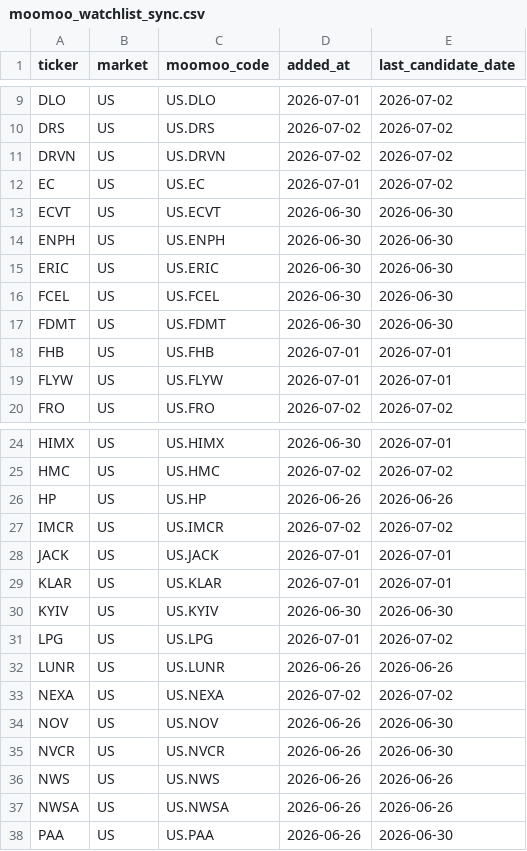
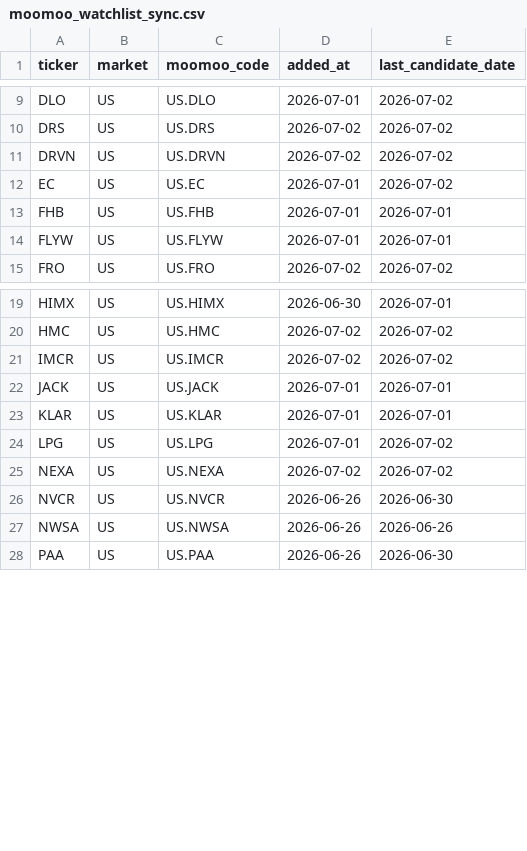
Before and after one commit to ishikawa238/Claude_Ishikawa, a CSV file: Investment/investment_support/moomoo_watchlist_sync.csv, drawn as a sheet; only a part is shown, gaps mark what is left out.

Commit message:
Auto-commit (2026-07-11): Investment (3 files)

```diff
--- a/Investment/investment_support/moomoo_watchlist_sync.csv
+++ b/Investment/investment_support/moomoo_watchlist_sync.csv
@@ -12,7 +12,2 @@ DRVN,US,US.DRVN,2026-07-02,2026-07-02
 EC,US,US.EC,2026-07-01,2026-07-02
-ECVT,US,US.ECVT,2026-06-30,2026-06-30
-ENPH,US,US.ENPH,2026-06-30,2026-06-30
-ERIC,US,US.ERIC,2026-06-30,2026-06-30
-FCEL,US,US.FCEL,2026-06-30,2026-06-30
-FDMT,US,US.FDMT,2026-06-30,2026-06-30
 FHB,US,US.FHB,2026-07-01,2026-07-01
@@ -25,3 +20,2 @@ HIMX,US,US.HIMX,2026-06-30,2026-07-01
 HMC,US,US.HMC,2026-07-02,2026-07-02
-HP,US,US.HP,2026-06-26,2026-06-26
 IMCR,US,US.IMCR,2026-07-02,2026-07-02
@@ -29,9 +23,5 @@ JACK,US,US.JACK,2026-07-01,2026-07-01
 KLAR,US,US.KLAR,2026-07-01,2026-07-01
-KYIV,US,US.KYIV,2026-06-30,2026-06-30
 LPG,US,US.LPG,2026-07-01,2026-07-02
-LUNR,US,US.LUNR,2026-06-26,2026-06-26
 NEXA,US,US.NEXA,2026-07-02,2026-07-02
-NOV,US,US.NOV,2026-06-26,2026-06-30
 NVCR,US,US.NVCR,2026-06-26,2026-06-30
-NWS,US,US.NWS,2026-06-26,2026-06-26
 NWSA,US,US.NWSA,2026-06-26,2026-06-26
```
Also changed, not shown: 2 other files.
